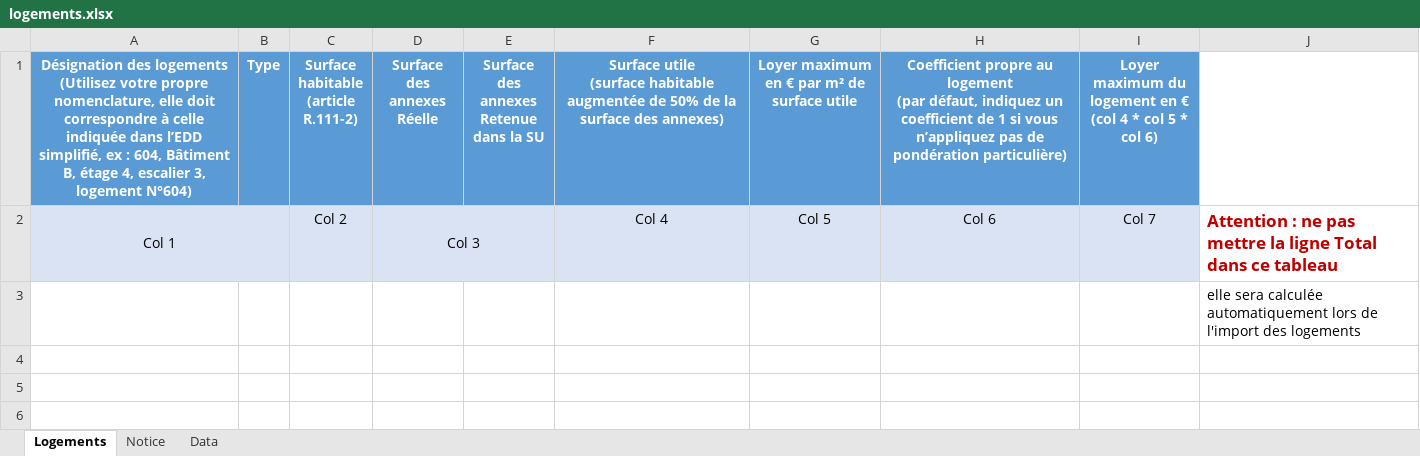
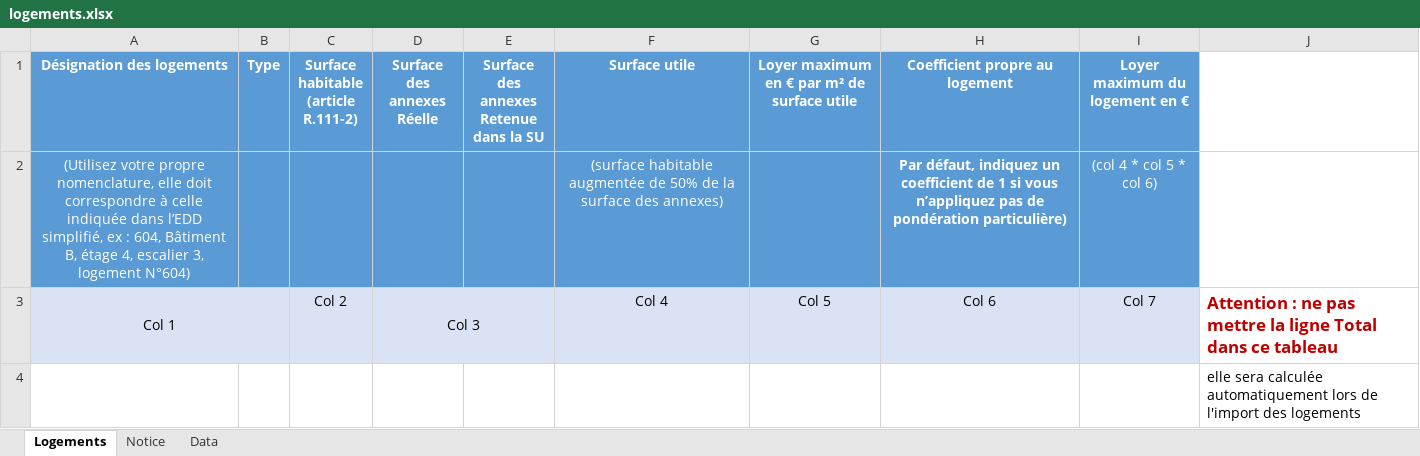
Before and after one commit to MTES-MCT/apilos, an Excel workbook: static/files/logements.xlsx, sheet Logements, drawn as a sheet; values as stored, in another font and other column widths than the file's, no borders; ↵ is a line break in a cell; the diff names each change by its address in the sheet, - before the commit and + after, or states it on an @@ line.

```diff
--- a/static/files/logements.xlsx (sheet Logements)
+++ b/static/files/logements.xlsx (sheet Logements)
-A1: …des logements ↵ (Utilisez votre propre nomenclature, elle doit correspondre à celle indiquée dans l’EDD simplifié, ex : 604, Bâtiment B, étage 4, escalier 3, logement N°604)
+A1: …des logements
-F1: Surface utile ↵ (surface habitable augmentée de 50% de la surface des annexes)
+F1: Surface utile
-H1: …au logement ↵ (par défaut, indiquez un coefficient de 1 si vous n’appliquez pas de pondération particulière)
+H1: …au logement
-I1: Loyer maximum du logement en € ↵ (col 4 * col 5 * col 6)
+I1: Loyer maximum du logement en €
+row 2: (Utilisez votre propre nomenclature, elle doit correspondre à celle indiquée dans l’EDD simplifié, ex : 604, Bâtiment B, étage 4, escalier 3, logement N°604) |  |  |  |  | (surface habitable augmentée de 50% de la surface des annexes) |  | Par défaut, indiquez un coefficient de 1 si vous n’appliquez pas de pondération particulière) | (col 4 * col 5 * col 6)
```
Also changed, not shown: static/files/annexes.xlsx, static/files/cadastre.xlsx, 5 other files.
